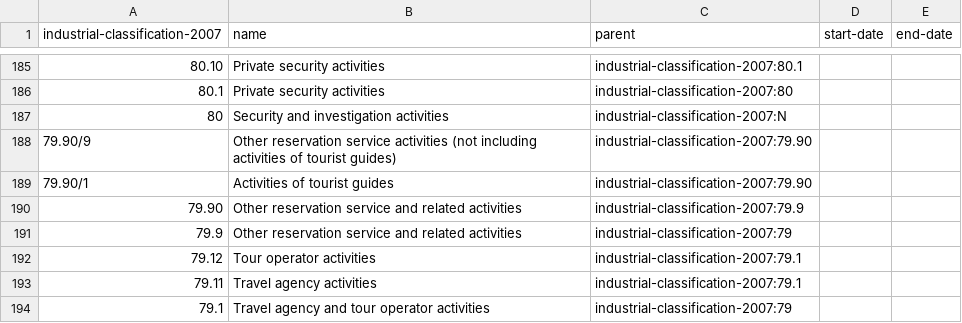
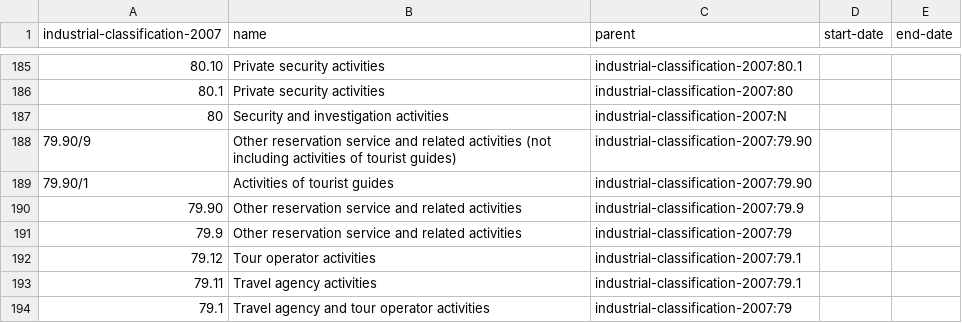
Before and after one commit to openregister/industrial-classification-data, a TSV file: data/industrial-classification-2007.tsv, drawn as a sheet; only a part is shown, gaps mark what is left out; the diff names each change by its address in the sheet, - before the commit and + after, or states it on an @@ line.

```diff
--- a/data/industrial-classification-2007.tsv
+++ b/data/industrial-classification-2007.tsv
-B188 (name): …reservation service activities (not…
+B188 (name): …reservation service and related activities (not…
```
Also changed, not shown: 2 other files.
